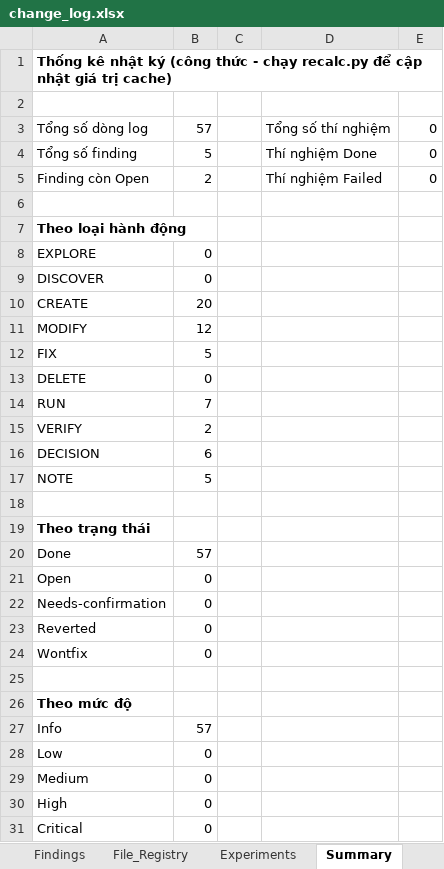
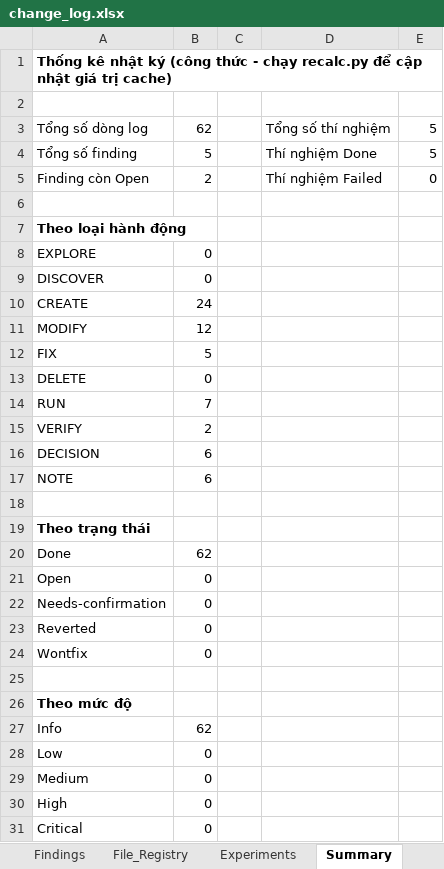
Before and after one commit to hkk4567/Deep-learning, an Excel workbook: house_price_ml/07_logs/change_log.xlsx, sheet Summary, drawn as a sheet; values as stored, in another font and other column widths than the file's, no borders; the diff names each change by its address in the sheet, - before the commit and + after, or states it on an @@ line.

```diff
--- a/house_price_ml/07_logs/change_log.xlsx (sheet Summary)
+++ b/house_price_ml/07_logs/change_log.xlsx (sheet Summary)
-B3: 57
+B3: 62
-E3:E4: 0
+E3:E4: 5
-B10: 20
+B10: 24
-B17: 5
+B17: 6
-B20: 57
+B20: 62
-B27: 57
+B27: 62
```
Also changed, not shown: sheet Change_Log, sheet Experiments, sheet File_Registry, 10 other files.
